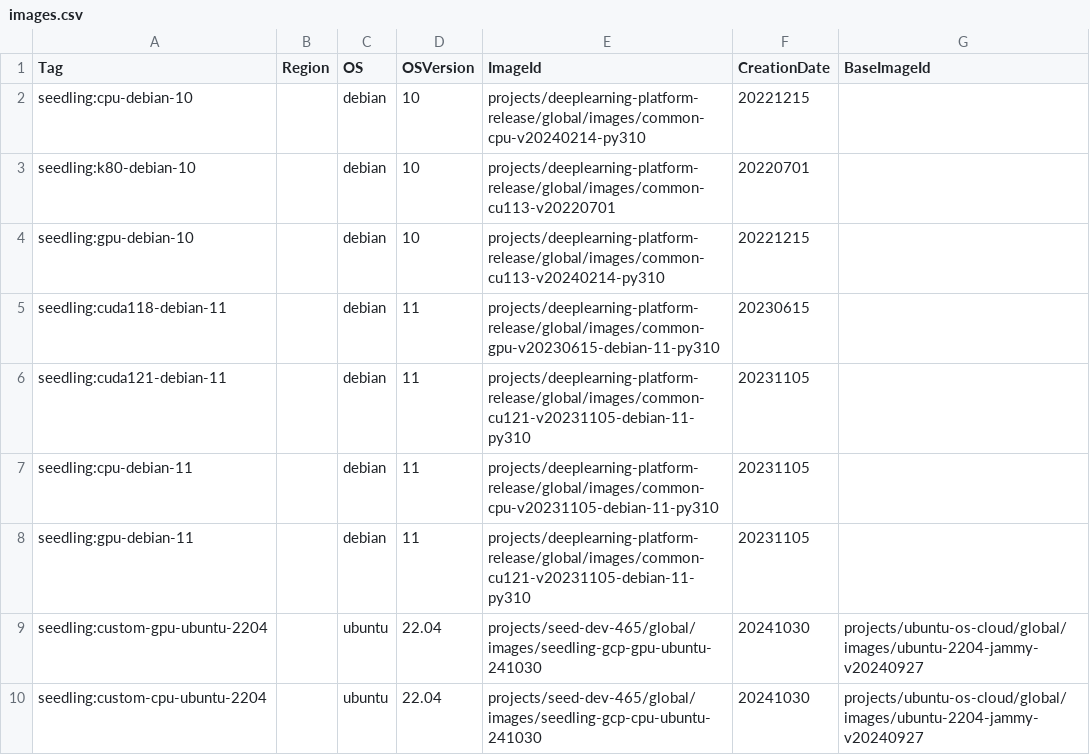
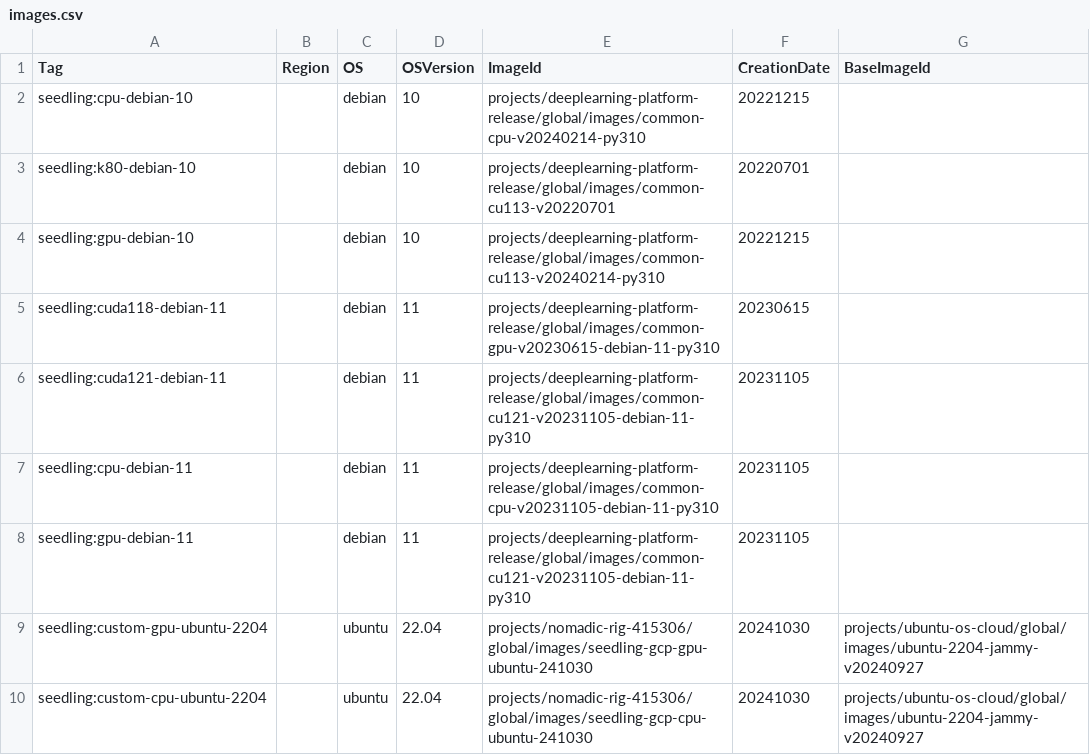
Before and after one commit to op-devteam/machine-catalog, a CSV file: catalogs/v6/gcp/images.csv, drawn as a sheet.

Commit message:
Update images.csv

```diff
--- a/catalogs/v6/gcp/images.csv
+++ b/catalogs/v6/gcp/images.csv
@@ -8,3 +8,3 @@ seedling:cpu-debian-11,,debian,11,projects/deeplearning-platform-release/global/
 seedling:gpu-debian-11,,debian,11,projects/deeplearning-platform-release/global/images/common-cu121-v20231105-debian-11-py310,20231105,
-seedling:custom-gpu-ubuntu-2204,,ubuntu,22.04,projects/seed-dev-465/global/images/seedling-gcp-gpu-ubuntu-241030,20241030,projects/ubuntu-os-cloud/global/images/ubuntu-2204-jammy-v20240927
-seedling:custom-cpu-ubuntu-2204,,ubuntu,22.04,projects/seed-dev-465/global/images/seedling-gcp-cpu-ubuntu-241030,20241030,projects/ubuntu-os-cloud/global/images/ubuntu-2204-jammy-v20240927
+seedling:custom-gpu-ubuntu-2204,,ubuntu,22.04,projects/nomadic-rig-415306/global/images/seedling-gcp-gpu-ubuntu-241030,20241030,projects/ubuntu-os-cloud/global/images/ubuntu-2204-jammy-v20240927
+seedling:custom-cpu-ubuntu-2204,,ubuntu,22.04,projects/nomadic-rig-415306/global/images/seedling-gcp-cpu-ubuntu-241030,20241030,projects/ubuntu-os-cloud/global/images/ubuntu-2204-jammy-v20240927
```
